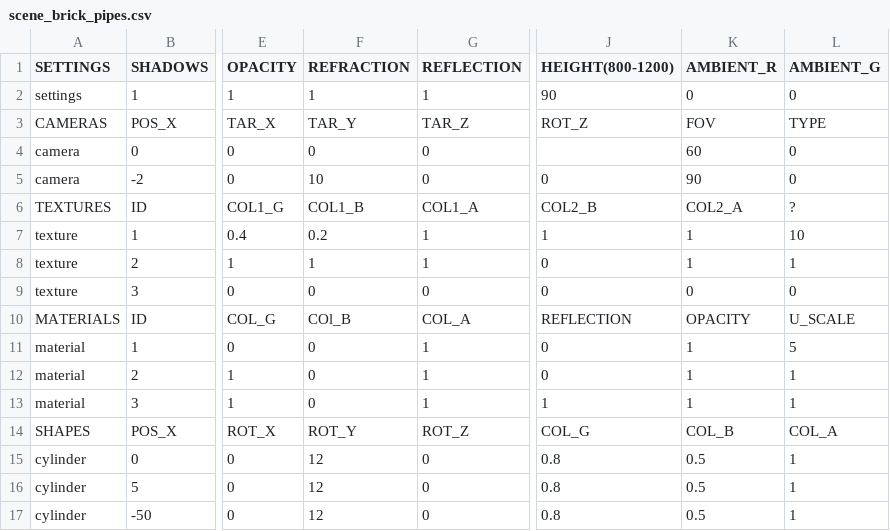
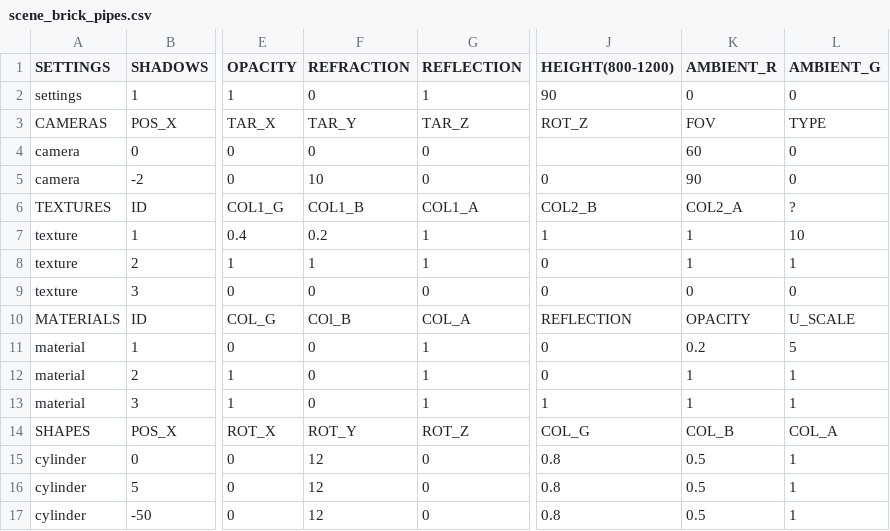
Before and after one commit to rasmusjaa/rt, a CSV file: resources/scenes/scene_brick_pipes.csv, drawn as a sheet; only a part is shown, gaps mark what is left out; the diff names each change by its address in the sheet, - before the commit and + after, or states it on an @@ line.

Commit message:
shade.c norme r is refraction

```diff
--- a/resources/scenes/scene_brick_pipes.csv
+++ b/resources/scenes/scene_brick_pipes.csv
-F2 (REFRACTION): 1
+F2 (REFRACTION): 0
-K11 (AMBIENT_R): 1
+K11 (AMBIENT_R): 0.2
```
Also changed, not shown: 1 other file.
